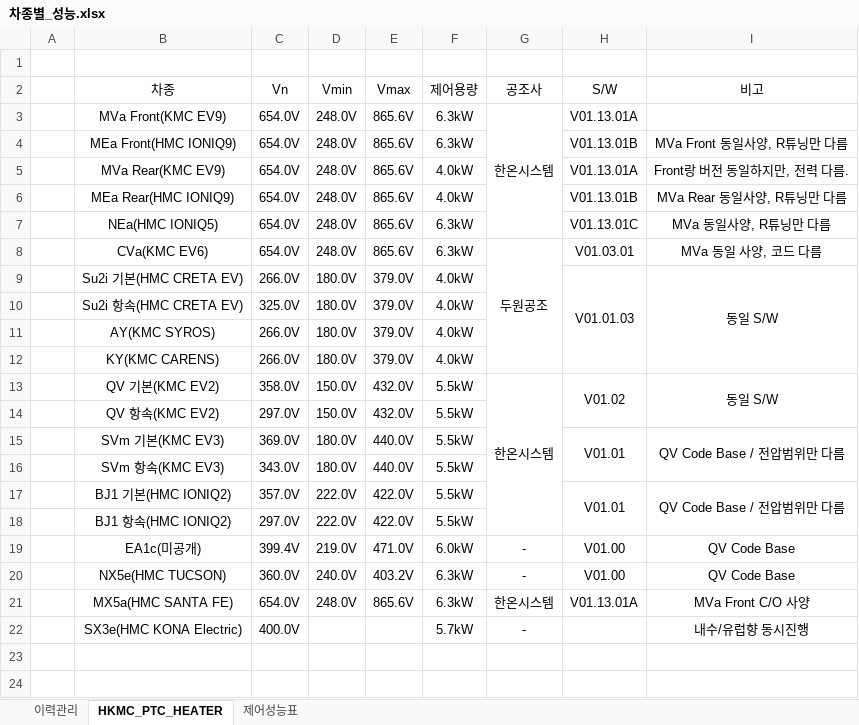
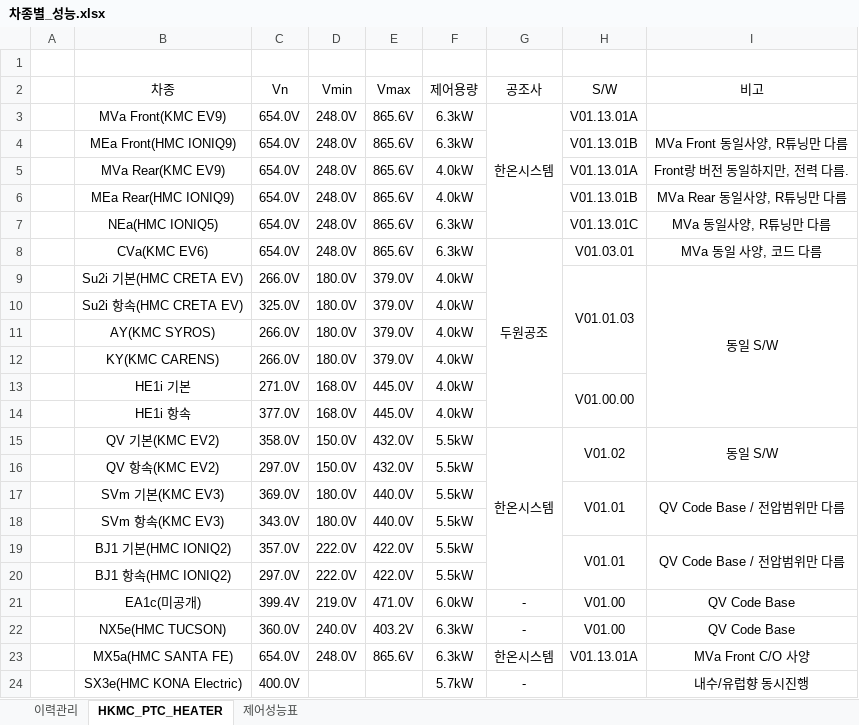
Before and after one commit to heats86/PTC_DOC, an Excel workbook: 2. 스펙/차종별_성능.xlsx, sheet HKMC_PTC_HEATER, drawn as a sheet; values as stored, in another font and other column widths than the file's, no borders; the diff names each change by its address in the sheet, - before the commit and + after, or states it on an @@ line.

Commit message:
HE1i 기본, 항속 추가완료

```diff
--- a/2. 스펙/차종별_성능.xlsx (sheet HKMC_PTC_HEATER)
+++ b/2. 스펙/차종별_성능.xlsx (sheet HKMC_PTC_HEATER)
+row 13:  | HE1i 기본 | 271.0V | 168.0V | 445.0V | 4.0kW |  | V01.00.00
+row 14:  | HE1i 항속 | 377.0V | 168.0V | 445.0V | 4.0kW
```
Also changed, not shown: sheet 이력관리.
